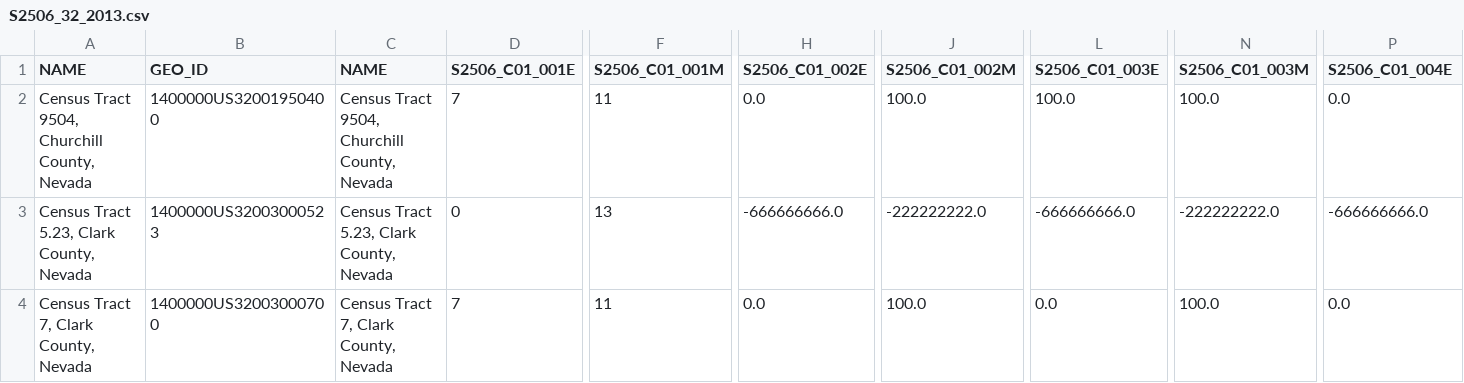
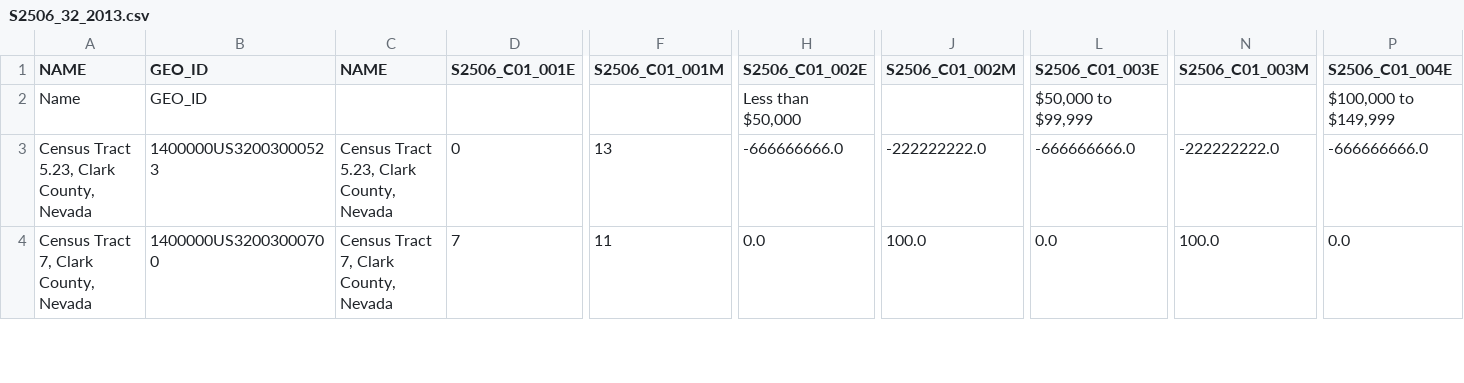
Before and after one commit to roshanshah1/GY350, a CSV file: File Downloads/S2506_32_2013.csv, drawn as a sheet; only a part is shown, gaps mark what is left out; removed rows and columns are numbered as before the commit, all else as after; rows hold the shown columns only; the diff names each change by its address in the sheet, - before the commit and + after, or states it on an @@ line.

```diff
--- a/File Downloads/S2506_32_2013.csv
+++ b/File Downloads/S2506_32_2013.csv
-row 2: Census Tract 9504, Churchill County, Nevada | 1400000US32001950400 | Census Tract 9504, Churchill County, Nevada | 7 | 11 | 0.0 | 100.0 | 100.0 | 100.0 | 0.0
+row 2: Name | GEO_ID |  |  |  | Less than $50,000 |  | $50,000 to $99,999 |  | $100,000 to $149,999
```
Also changed, not shown: File Downloads/S2506_32_2010.csv, File Downloads/S2506_32_2011.csv, 29 other files.
